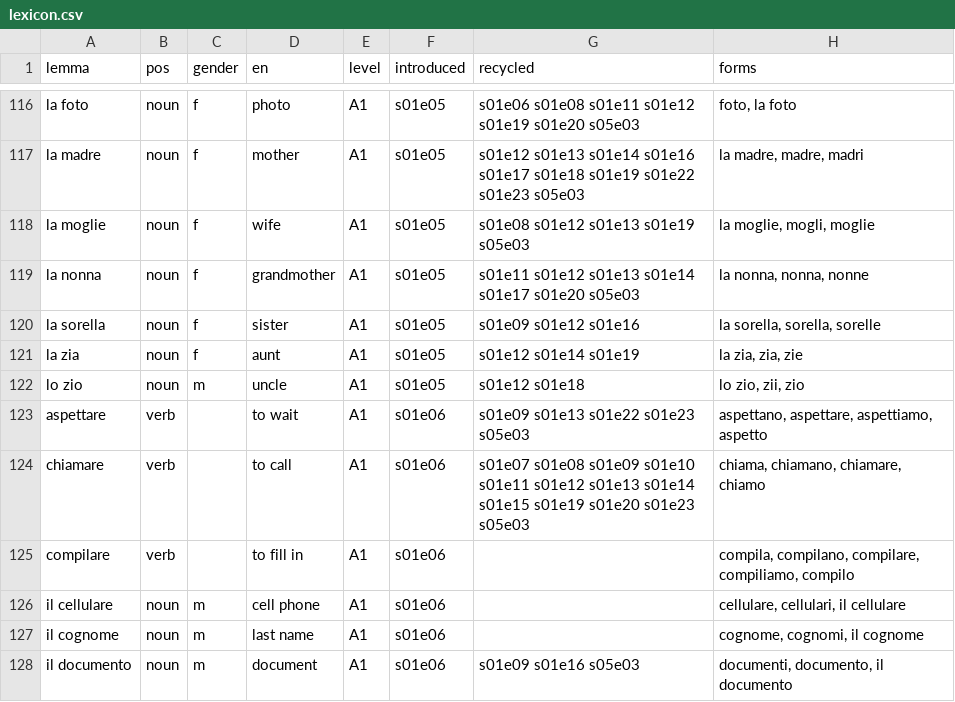
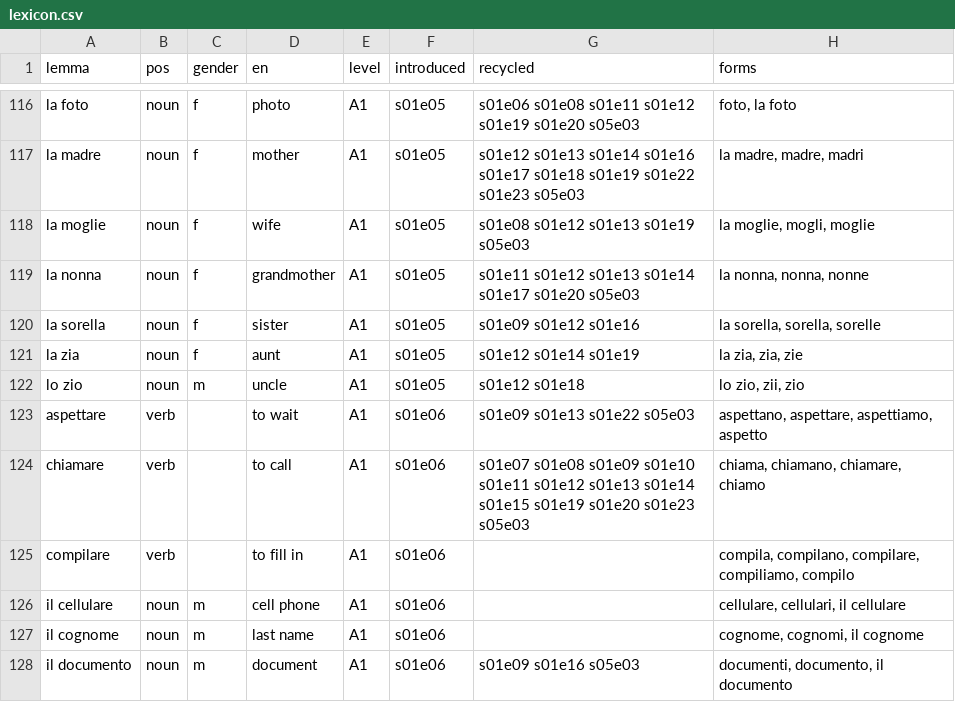
Before and after one commit to Scottiej2k/IMv4, a CSV file: curriculum/lexicon.csv, drawn as a sheet; only a part is shown, gaps mark what is left out.

```diff
--- a/curriculum/lexicon.csv
+++ b/curriculum/lexicon.csv
@@ -122,3 +122,3 @@ la zia,noun,f,aunt,A1,s01e05,s01e12 s01e14 s01e19,"la zia, zia, zie"
 lo zio,noun,m,uncle,A1,s01e05,s01e12 s01e18,"lo zio, zii, zio"
-aspettare,verb,,to wait,A1,s01e06,s01e09 s01e13 s01e22 s01e23 s05e03,"aspettano, aspettare, aspettiamo, aspetto"
+aspettare,verb,,to wait,A1,s01e06,s01e09 s01e13 s01e22 s05e03,"aspettano, aspettare, aspettiamo, aspetto"
 chiamare,verb,,to call,A1,s01e06,s01e07 s01e08 s01e09 s01e10 s01e11 s01e12 s01e13 s01e14 s01e15 s01e19 s01e20 s01e23 s05e03,"chiama, chiamano, chiamare, chiamo"
```
Also changed, not shown: 9 other files.
